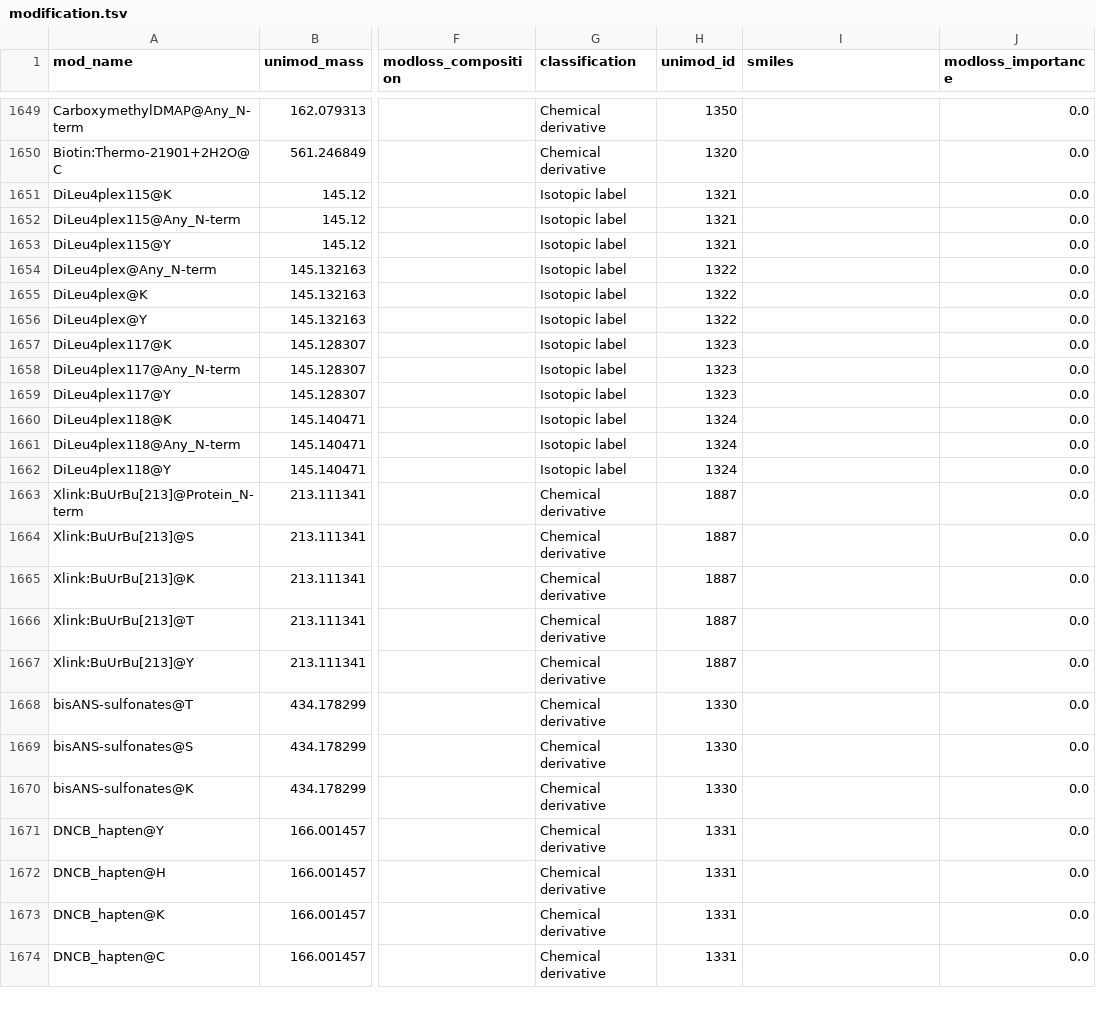
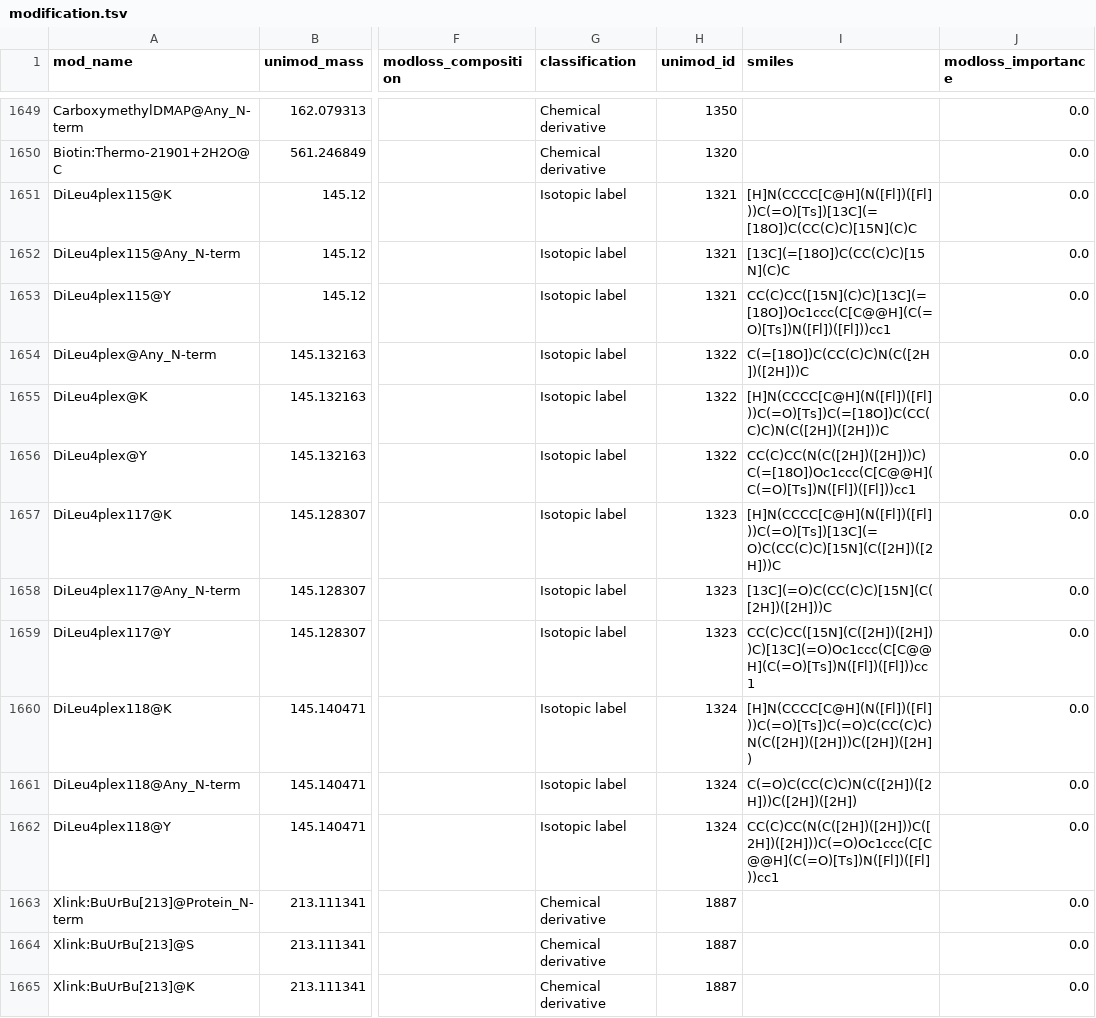
Before and after one commit to MannLabs/alphabase, a TSV file: alphabase/constants/const_files/modification.tsv, drawn as a sheet; only a part is shown, gaps mark what is left out; the shorter side is filled out with more unchanged rows; the diff names each change by its address in the sheet, - before the commit and + after, or states it on an @@ line.

Commit message:
add dileu mods

```diff
--- a/alphabase/constants/const_files/modification.tsv
+++ b/alphabase/constants/const_files/modification.tsv
-I1651 (smiles): (empty)
+I1651 (smiles): [H]N(CCCC[C@H](N([Fl])([Fl]))C(=O)[Ts])[13C](=[18O])C(CC(C)C)[15N](C)C
-I1652 (smiles): (empty)
+I1652 (smiles): [13C](=[18O])C(CC(C)C)[15N](C)C
-I1653 (smiles): (empty)
+I1653 (smiles): CC(C)CC([15N](C)C)[13C](=[18O])Oc1ccc(C[C@@H](C(=O)[Ts])N([Fl])([Fl]))cc1
-I1654 (smiles): (empty)
+I1654 (smiles): C(=[18O])C(CC(C)C)N(C([2H])([2H]))C
-I1655 (smiles): (empty)
+I1655 (smiles): [H]N(CCCC[C@H](N([Fl])([Fl]))C(=O)[Ts])C(=[18O])C(CC(C)C)N(C([2H])([2H]))C
-I1656 (smiles): (empty)
+I1656 (smiles): CC(C)CC(N(C([2H])([2H]))C)C(=[18O])Oc1ccc(C[C@@H](C(=O)[Ts])N([Fl])([Fl]))cc1
-I1657 (smiles): (empty)
+I1657 (smiles): [H]N(CCCC[C@H](N([Fl])([Fl]))C(=O)[Ts])[13C](=O)C(CC(C)C)[15N](C([2H])([2H]))C
-I1658 (smiles): (empty)
+I1658 (smiles): [13C](=O)C(CC(C)C)[15N](C([2H])([2H]))C
-I1659 (smiles): (empty)
+I1659 (smiles): CC(C)CC([15N](C([2H])([2H]))C)[13C](=O)Oc1ccc(C[C@@H](C(=O)[Ts])N([Fl])([Fl]))cc1
-I1660 (smiles): (empty)
+I1660 (smiles): [H]N(CCCC[C@H](N([Fl])([Fl]))C(=O)[Ts])C(=O)C(CC(C)C)N(C([2H])([2H]))C([2H])([2H])
-I1661 (smiles): (empty)
+I1661 (smiles): C(=O)C(CC(C)C)N(C([2H])([2H]))C([2H])([2H])
-I1662 (smiles): (empty)
+I1662 (smiles): CC(C)CC(N(C([2H])([2H]))C([2H])([2H]))C(=O)Oc1ccc(C[C@@H](C(=O)[Ts])N([Fl])([Fl]))cc1
```
